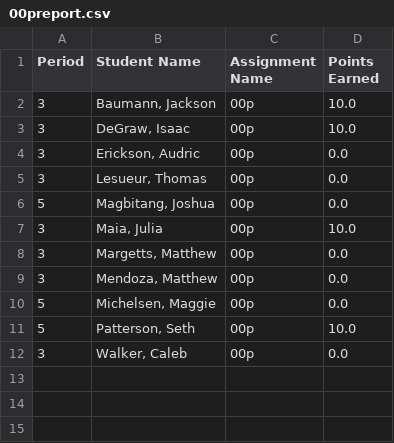
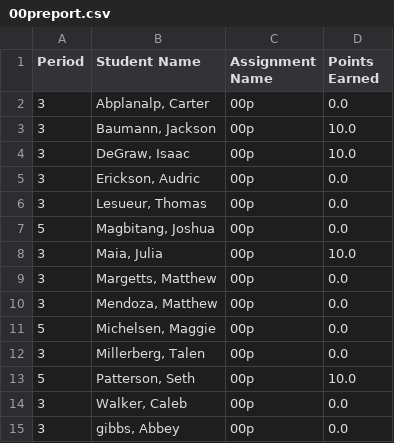
Before and after one commit to mrsimonsen/SimoGrader, a CSV file: 00preport.csv, drawn as a sheet.

```diff
--- a/00preport.csv
+++ b/00preport.csv
@@ -1,2 +1,3 @@
 Period,Student Name,Assignment Name,Points Earned
+3,"Abplanalp, Carter",00p,0.0
 3,"Baumann, Jackson",00p,10.0
@@ -10,3 +11,5 @@ Period,Student Name,Assignment Name,Points Earned
 5,"Michelsen, Maggie",00p,0.0
+3,"Millerberg, Talen",00p,0.0
 5,"Patterson, Seth",00p,10.0
 3,"Walker, Caleb",00p,0.0
+3,"gibbs, Abbey ",00p,0.0
```
Also changed, not shown: 00jreport.csv, 01jreport.csv, 3 other files.
